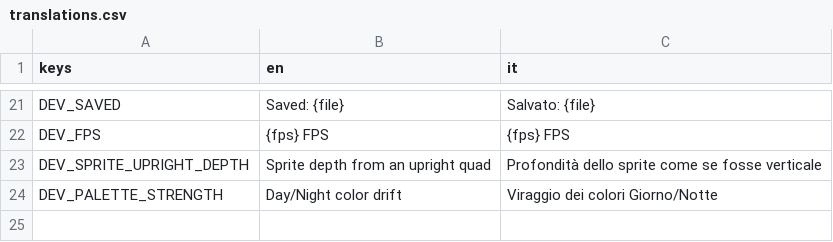
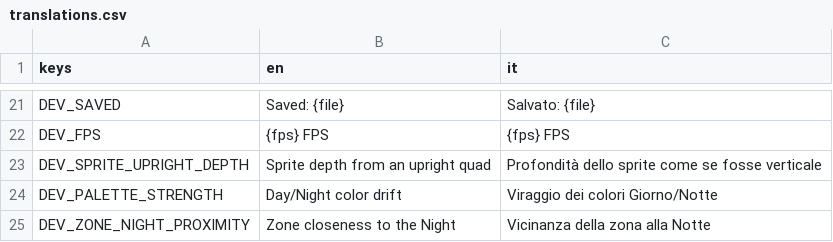
Before and after one commit to zero-state-studio/the-last-caravan, a CSV file: localization/translations.csv, drawn as a sheet; only a part is shown, gaps mark what is left out; the diff names each change by its address in the sheet, - before the commit and + after, or states it on an @@ line.

```diff
--- a/localization/translations.csv
+++ b/localization/translations.csv
+row 25: DEV_ZONE_NIGHT_PROXIMITY | Zone closeness to the Night | Vicinanza della zona alla Notte
```
Also changed, not shown: docs/asset-log.csv, 42 other files.
